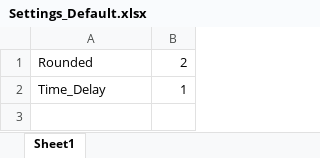
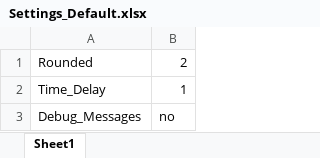
Before and after one commit to Leondadapro/MSO5000-LCR-meter, an Excel workbook: MSO5000 LCR/Settings/Settings_Default.xlsx, sheet Sheet1, drawn as a sheet; values as stored, in another font and other column widths than the file's, no borders; the diff names each change by its address in the sheet, - before the commit and + after, or states it on an @@ line.

Commit message:
Add debug option and change comments to not be ass
- Introduced a Debug variable to enable debug messages, updated settings management to include Debug, and refactored code for clarity and maintainability.

- Impedance calculation and CLI dialogs now support debug output.

- Updated Excel settings and data files to support the new Debug option.

- Updated all comment (more detail in the functions)

```diff
--- a/MSO5000 LCR/Settings/Settings_Default.xlsx (sheet Sheet1)
+++ b/MSO5000 LCR/Settings/Settings_Default.xlsx (sheet Sheet1)
+row 3: Debug_Messages | no
```
Also changed, not shown: MSO5000 LCR/Data/Clean_Calc_Rounded.xlsx, MSO5000 LCR/Settings/Settings_Custom.xlsx, 8 other files.
